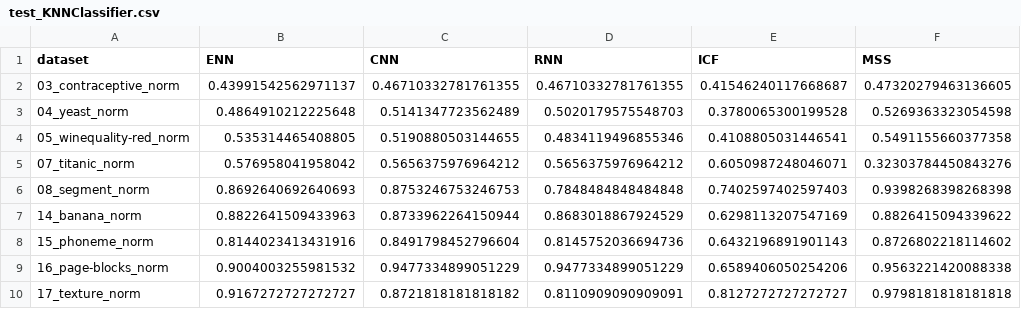
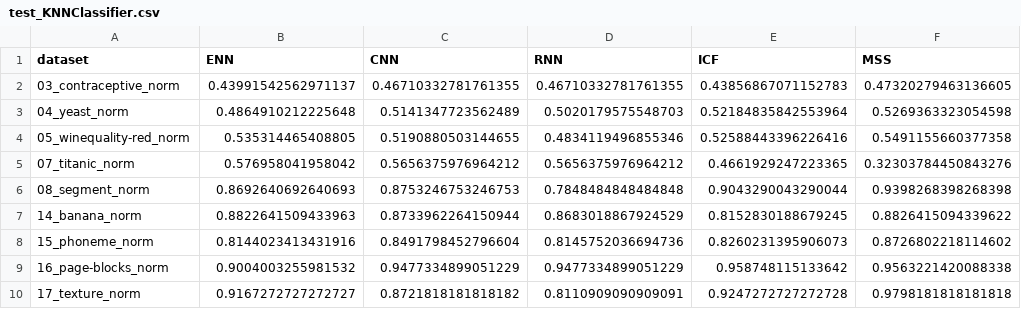
Before and after one commit to dpuenteramirez/Semisupervised-learning-and-instance-selection-methods, a CSV file: Instance Selection Algorithms/test_implementation/test_KNNClassifier.csv, drawn as a sheet.

Commit message:
Fixed ENN and ICF implementation #30
There were bugs in both algorithms, after proper debugging they are resolved and the tests show a minor difference against the tests performed using the software Weka.

```diff
--- a/Instance Selection Algorithms/test_implementation/test_KNNClassifier.csv
+++ b/Instance Selection Algorithms/test_implementation/test_KNNClassifier.csv
@@ -1,10 +1,10 @@
 dataset,ENN,CNN,RNN,ICF,MSS
-03_contraceptive_norm,0.43991542562971137,0.46710332781761355,0.46710332781761355,0.41546240117668687,0.47320279463136605
-04_yeast_norm,0.4864910212225648,0.5141347723562489,0.5020179575548703,0.3780065300199528,0.5269363323054598
-05_winequality-red_norm,0.535314465408805,0.5190880503144655,0.4834119496855346,0.4108805031446541,0.5491155660377358
-07_titanic_norm,0.576958041958042,0.5656375976964212,0.5656375976964212,0.6050987248046071,0.32303784450843276
-08_segment_norm,0.8692640692640693,0.8753246753246753,0.7848484848484848,0.7402597402597403,0.9398268398268398
-14_banana_norm,0.8822641509433963,0.8733962264150944,0.8683018867924529,0.6298113207547169,0.8826415094339622
-15_phoneme_norm,0.8144023413431916,0.8491798452796604,0.8145752036694736,0.6432196891901143,0.8726802218114602
-16_page-blocks_norm,0.9004003255981532,0.9477334899051229,0.9477334899051229,0.6589406050254206,0.9563221420088338
-17_texture_norm,0.9167272727272727,0.8721818181818182,0.8110909090909091,0.8127272727272727,0.9798181818181818
+03_contraceptive_norm,0.43991542562971137,0.46710332781761355,0.46710332781761355,0.43856867071152783,0.47320279463136605
+04_yeast_norm,0.4864910212225648,0.5141347723562489,0.5020179575548703,0.52184835842553964,0.5269363323054598
+05_winequality-red_norm,0.535314465408805,0.5190880503144655,0.4834119496855346,0.52588443396226416,0.5491155660377358
+07_titanic_norm,0.576958041958042,0.5656375976964212,0.5656375976964212,0.4661929247223365,0.32303784450843276
+08_segment_norm,0.8692640692640693,0.8753246753246753,0.7848484848484848,0.9043290043290044,0.9398268398268398
+14_banana_norm,0.8822641509433963,0.8733962264150944,0.8683018867924529,0.8152830188679245,0.8826415094339622
+15_phoneme_norm,0.8144023413431916,0.8491798452796604,0.8145752036694736,0.8260231395906073,0.8726802218114602
+16_page-blocks_norm,0.9004003255981532,0.9477334899051229,0.9477334899051229,0.958748115133642,0.9563221420088338
+17_texture_norm,0.9167272727272727,0.8721818181818182,0.8110909090909091,0.9247272727272728,0.9798181818181818
```
Also changed, not shown: 4 other files.
